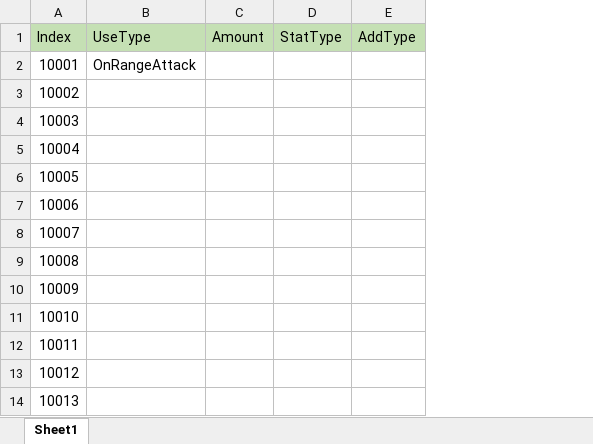
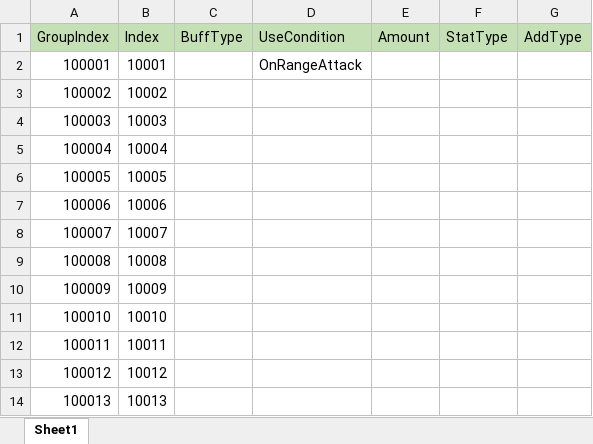
Before and after one commit to wkEatqua/wk, an Excel workbook: Excel/EposBuff.xlsx, sheet Sheet1, drawn as a sheet; values as stored, in another font and other column widths than the file's, no borders; addresses are those after the commit; the diff names each change by its address in the sheet, - before the commit and + after, or states it on an @@ line.

```diff
--- a/Excel/EposBuff.xlsx (sheet Sheet1)
+++ b/Excel/EposBuff.xlsx (sheet Sheet1)
+column A (GroupIndex), rows 2-14: 100001 | 100002 | 100003 | 100004 | 100005 | 100006 | 100007 | 100008 | 100009 | 100010 | 100011 | 100012 | 100013
+column C (BuffType), empty
-D1: UseType
+D1: UseCondition
```
Also changed, not shown: 28 other files.
